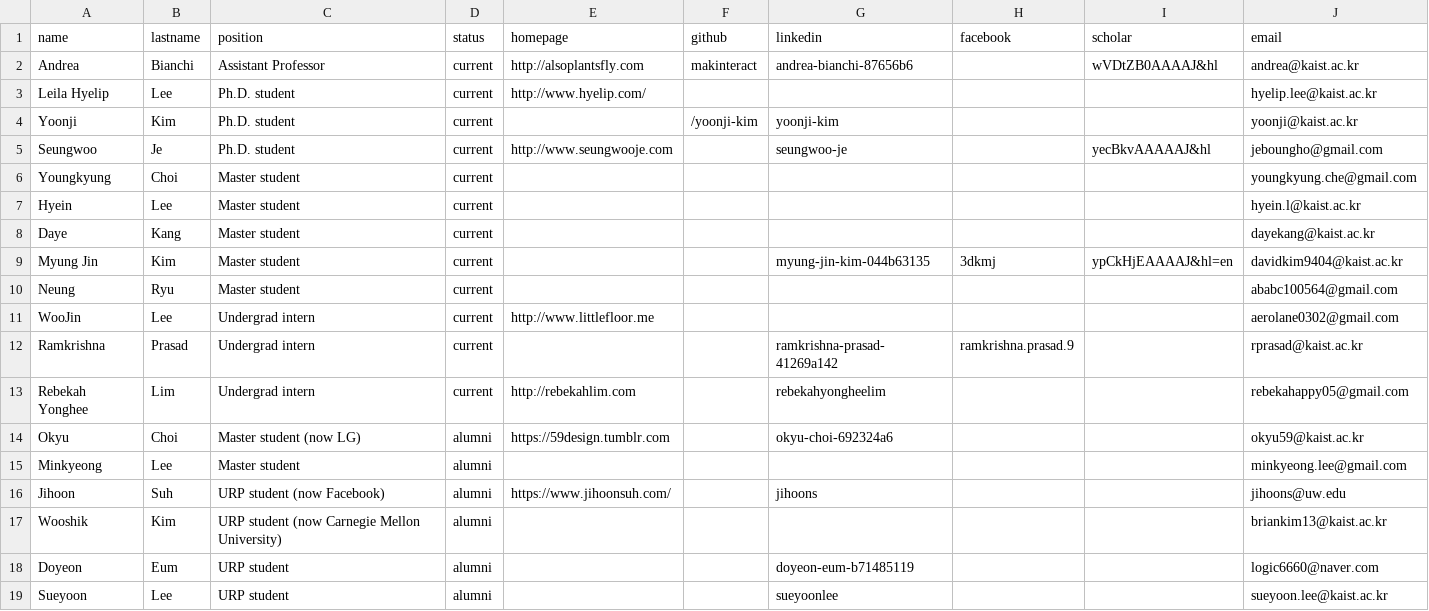
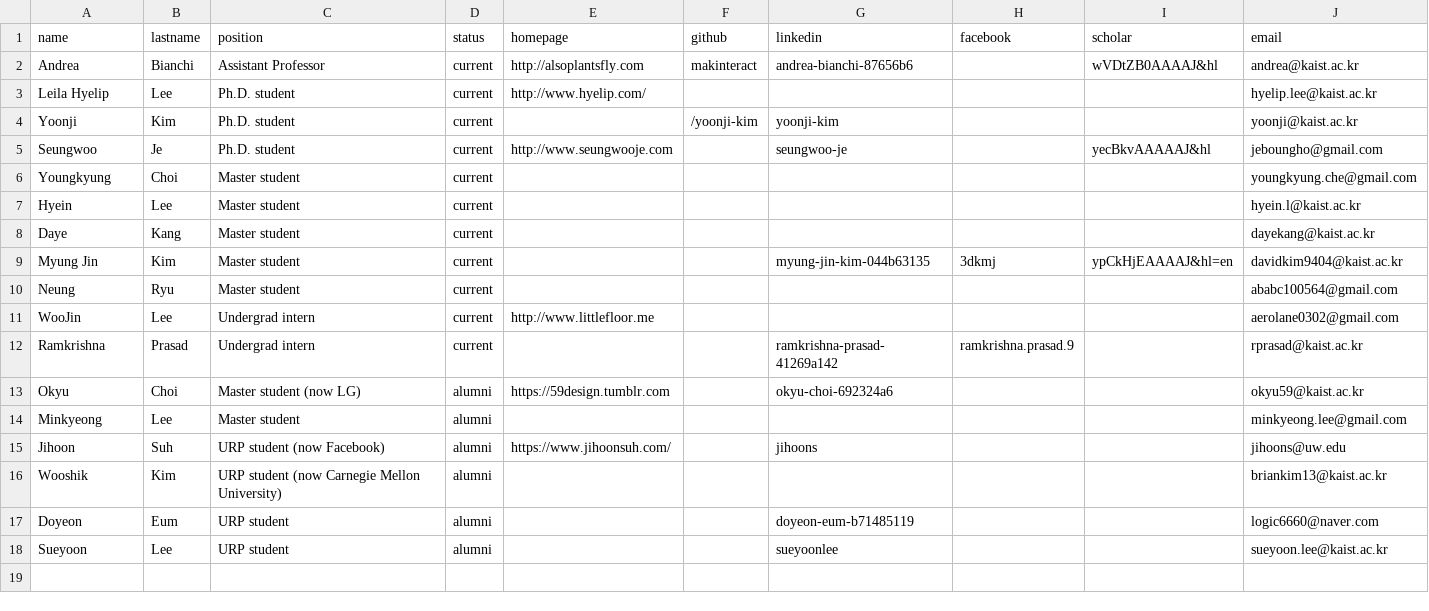
Before and after one commit to namelesspal18/makinteractlab.github.io, a CSV file: _data/people.csv, drawn as a sheet; the diff names each change by its address in the sheet, - before the commit and + after, or states it on an @@ line.

Commit message:
REmoved Student from interns's list

```diff
--- a/_data/people.csv
+++ b/_data/people.csv
-row 13: Rebekah Yonghee | Lim | Undergrad intern | current | http://rebekahlim.com |  | rebekahyongheelim |  |  | rebekahappy05@gmail.com
```
Also changed, not shown: 1 other file.
